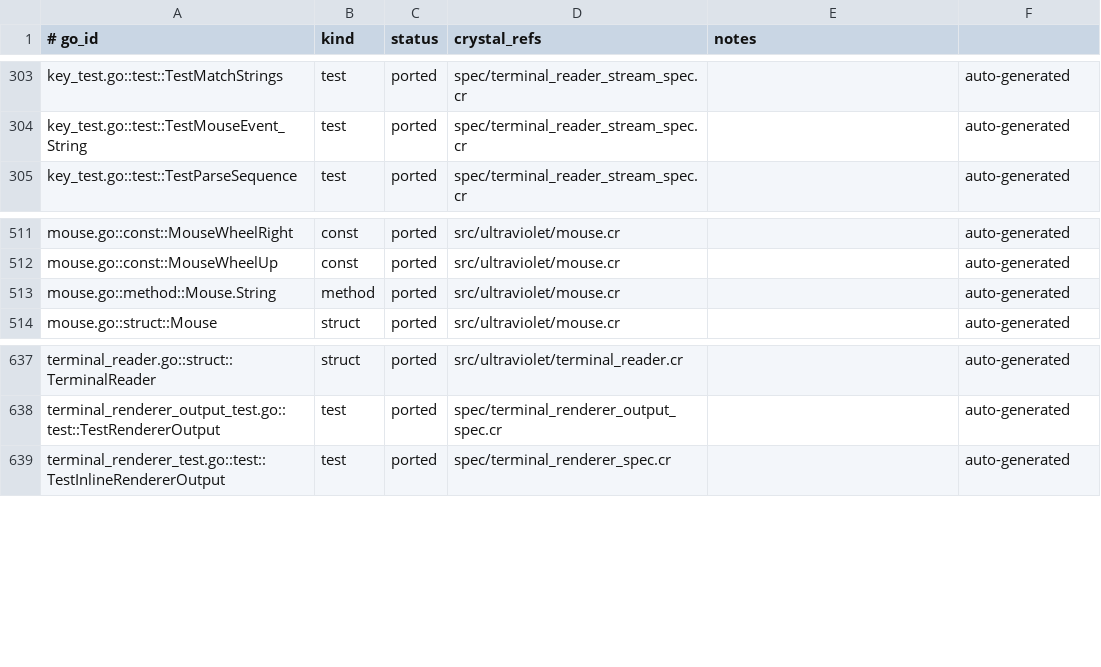
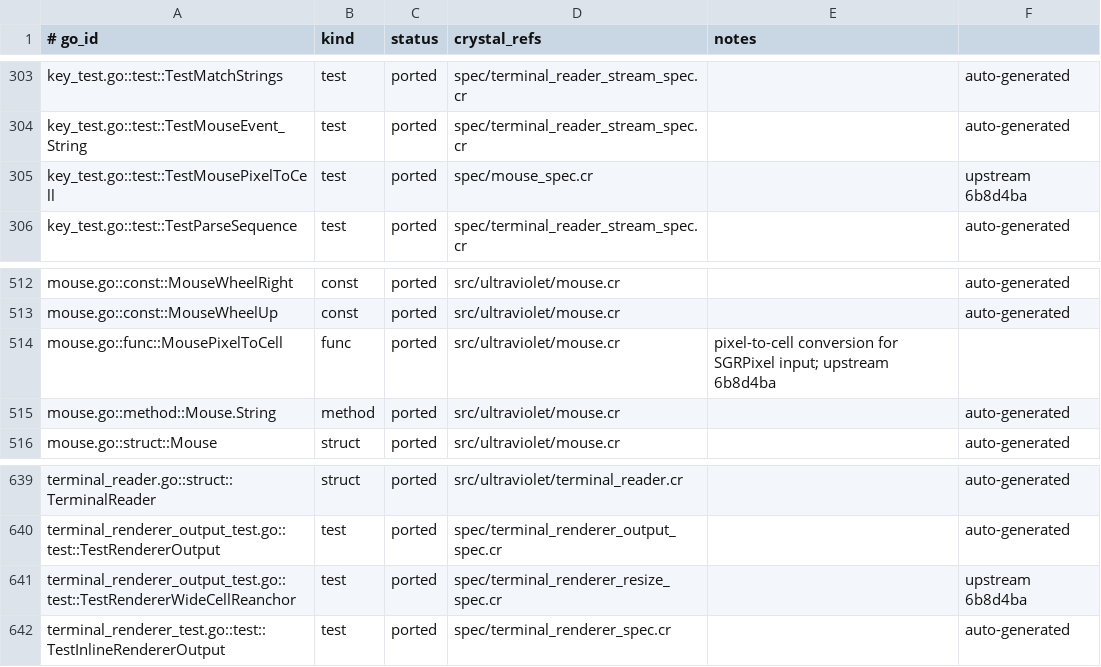
Before and after one commit to dsisnero/ultraviolet, a TSV file: plans/inventory/go_port_inventory.tsv, drawn as a sheet; only a part is shown, gaps mark what is left out.

Commit message:
port: add mouse pixel-to-cell conversion
- add MousePixelToCell with SGRPixel coordinate conversion\n- preserve button and modifier state\n- cover standard, boundary, zero-pixel, and out-of-window cases\n- add wide-cell reanchor regression coverage\n\nUpstream: charmbracelet/ultraviolet 6b8d4ba\nGates: make lint; make test (383 examples); make format-check

```diff
--- a/plans/inventory/go_port_inventory.tsv
+++ b/plans/inventory/go_port_inventory.tsv
@@ -304,2 +304,3 @@ key_test.go::test::TestMatchStrings	test	ported	spec/terminal_reader_stream_spec
 key_test.go::test::TestMouseEvent_String	test	ported	spec/terminal_reader_stream_spec.cr		auto-generated
+key_test.go::test::TestMousePixelToCell	test	ported	spec/mouse_spec.cr		upstream 6b8d4ba
 key_test.go::test::TestParseSequence	test	ported	spec/terminal_reader_stream_spec.cr		auto-generated
@@ -512,2 +513,3 @@ mouse.go::const::MouseWheelRight	const	ported	src/ultraviolet/mouse.cr		auto-gen
 mouse.go::const::MouseWheelUp	const	ported	src/ultraviolet/mouse.cr		auto-generated
+mouse.go::func::MousePixelToCell	func	ported	src/ultraviolet/mouse.cr	pixel-to-cell conversion for SGRPixel input; upstream 6b8d4ba
 mouse.go::method::Mouse.String	method	ported	src/ultraviolet/mouse.cr		auto-generated
@@ -638,2 +640,3 @@ terminal_reader.go::struct::TerminalReader	struct	ported	src/ultraviolet/termina
 terminal_renderer_output_test.go::test::TestRendererOutput	test	ported	spec/terminal_renderer_output_spec.cr		auto-generated
+terminal_renderer_output_test.go::test::TestRendererWideCellReanchor	test	ported	spec/terminal_renderer_resize_spec.cr		upstream 6b8d4ba
 terminal_renderer_test.go::test::TestInlineRendererOutput	test	ported	spec/terminal_renderer_spec.cr		auto-generated
```
Also changed, not shown: 5 other files.
